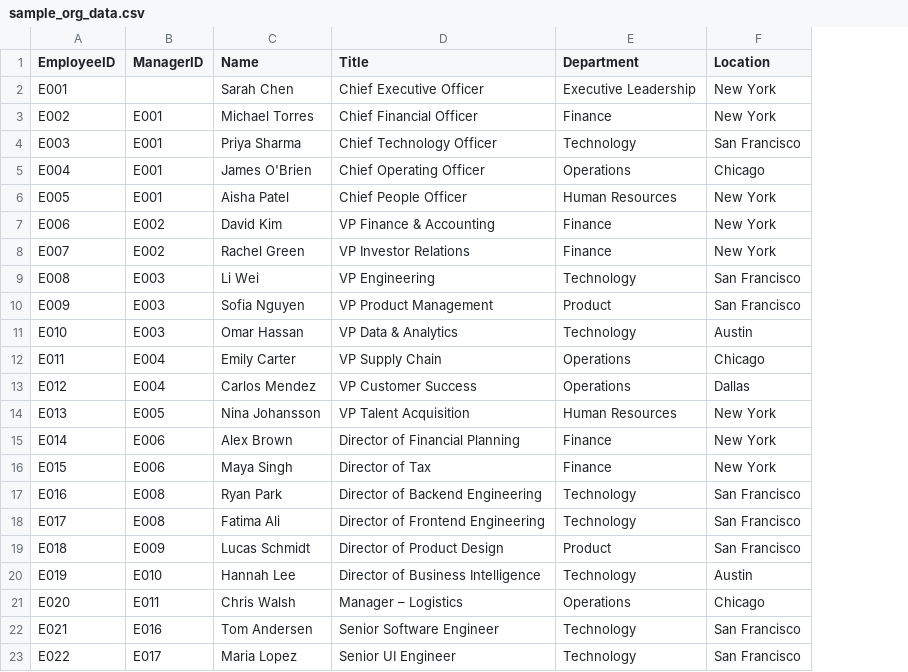
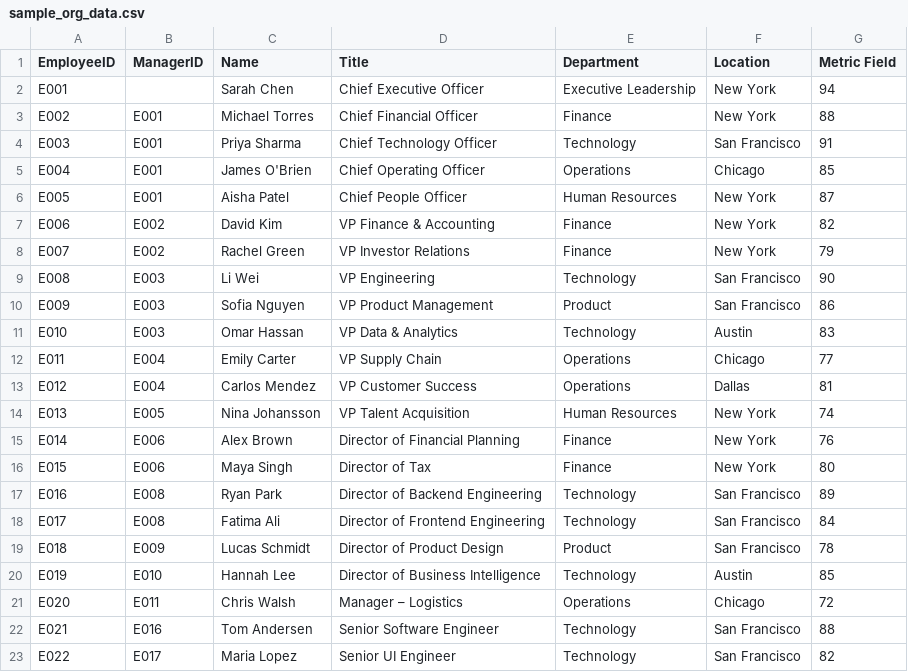
Before and after one commit to varunmatin/Azure_Ai, a CSV file: powerbi_org_hierarchy/sample_org_data.csv, drawn as a sheet; the diff names each change by its address in the sheet, - before the commit and + after, or states it on an @@ line.

```diff
--- a/powerbi_org_hierarchy/sample_org_data.csv
+++ b/powerbi_org_hierarchy/sample_org_data.csv
+column G (Metric Field), rows 2-23: 94 | 88 | 91 | 85 | 87 | 82 | 79 | 90 | 86 | 83 | 77 | 81 | 74 | 76 | 80 | 89 | 84 | 78 | 85 | 72 | 88 | 82
```
Also changed, not shown: 1 other file.
